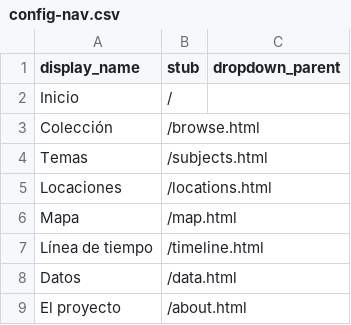
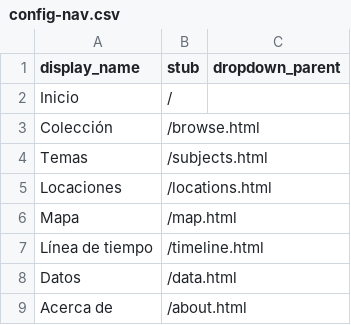
Before and after one commit to cdigitaljaveriana/collectionbuilder-gh, a CSV file: _data/config-nav.csv, drawn as a sheet.

Commit message:
Translate
Translate

```diff
--- a/_data/config-nav.csv
+++ b/_data/config-nav.csv
@@ -8,2 +8,2 @@ Línea de tiempo,/timeline.html
 Datos,/data.html
-El proyecto,/about.html
+Acerca de,/about.html
```
